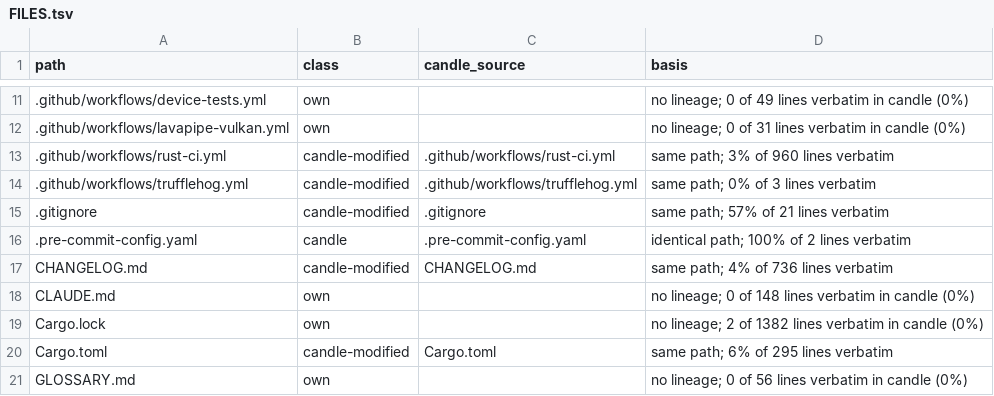
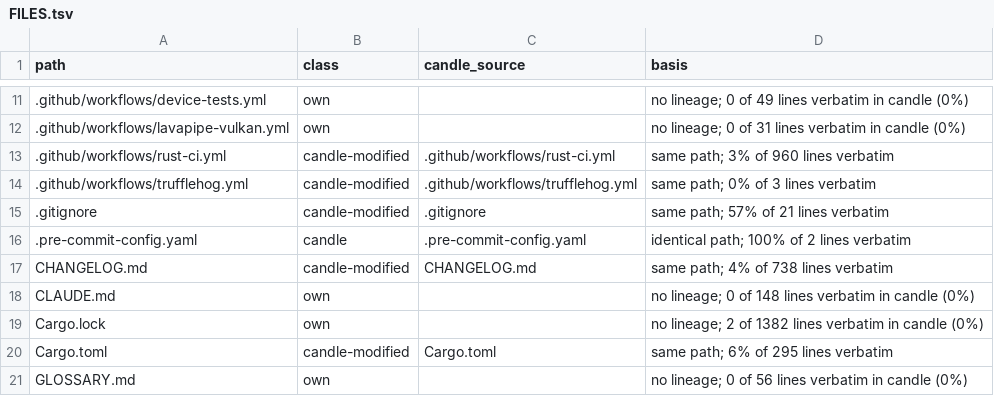
Before and after one commit to ThinkersJournal/fuel, a TSV file: docs/provenance/FILES.tsv, drawn as a sheet; only a part is shown, gaps mark what is left out.

```diff
--- a/docs/provenance/FILES.tsv
+++ b/docs/provenance/FILES.tsv
@@ -16,3 +16,3 @@ path	class	candle_source	basis
 .pre-commit-config.yaml	candle	.pre-commit-config.yaml	identical path; 100% of 2 lines verbatim
-CHANGELOG.md	candle-modified	CHANGELOG.md	same path; 4% of 736 lines verbatim
+CHANGELOG.md	candle-modified	CHANGELOG.md	same path; 4% of 738 lines verbatim
 CLAUDE.md	own		no lineage; 0 of 148 lines verbatim in candle (0%)
```
